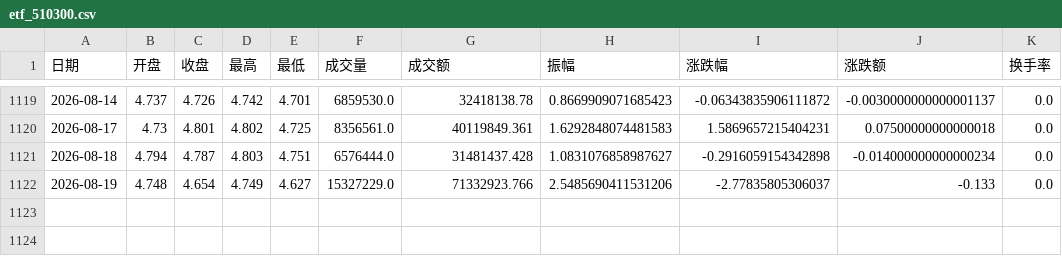
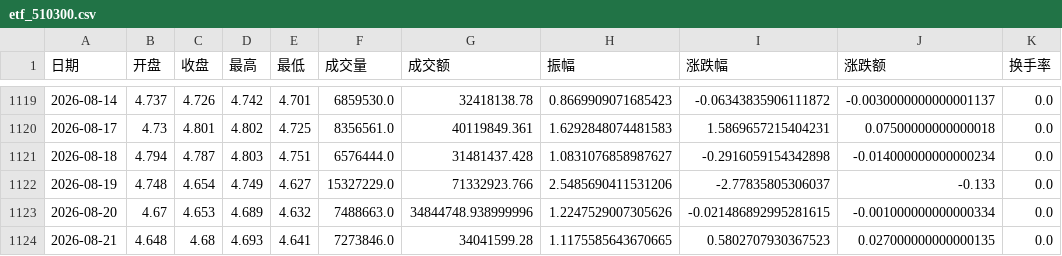
Before and after one commit to messteph/etf-dashboard, a CSV file: data/etf_510300.csv, drawn as a sheet; only a part is shown, gaps mark what is left out; the diff names each change by its address in the sheet, - before the commit and + after, or states it on an @@ line.

```diff
--- a/data/etf_510300.csv
+++ b/data/etf_510300.csv
+row 1123: 2026-08-20 | 4.67 | 4.653 | 4.689 | 4.632 | 7488663.0 | 34844748.938999996 | 1.2247529007305626 | -0.021486892995281615 | -0.001000000000000334 | 0.0
+row 1124: 2026-08-21 | 4.648 | 4.68 | 4.693 | 4.641 | 7273846.0 | 34041599.28 | 1.1175585643670665 | 0.5802707930367523 | 0.027000000000000135 | 0.0
```
Also changed, not shown: data/etf_159263.csv, data/etf_159915.csv, 17 other files.
